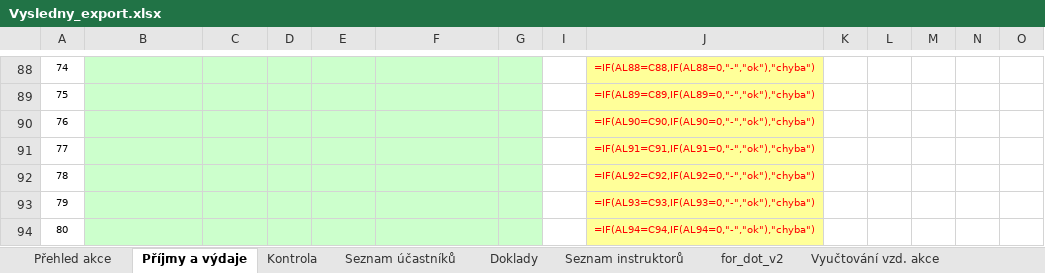
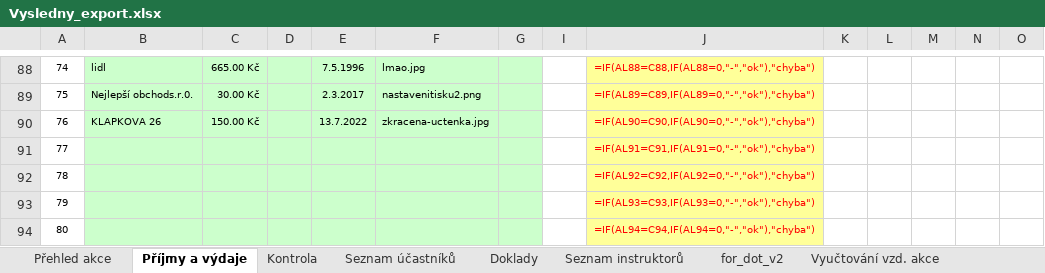
Before and after one commit to Nqjn/ORR, an Excel workbook: Vysledny_export.xlsx, sheet Příjmy a výdaje, drawn as a sheet; only a part is shown, gaps mark what is left out; values as stored, in another font and other column widths than the file's, no borders; formulas without a stored value are shown as written; conditional formats not drawn; the diff covers the shown part only; the diff names each change by its address in the sheet, - before the commit and + after, or states it on an @@ line.

```diff
--- a/Vysledny_export.xlsx (sheet Příjmy a výdaje)
+++ b/Vysledny_export.xlsx (sheet Příjmy a výdaje)
-B88: (empty)
+B88: lidl
-C88: (empty)
+C88: 665.00 Kč
-E88: (empty)
+E88: 7.5.1996
-F88: (empty)
+F88: lmao.jpg
-B89: (empty)
+B89: Nejlepší obchods.r.0.
-C89: (empty)
+C89: 30.00 Kč
-E89: (empty)
+E89: 2.3.2017
-F89: (empty)
+F89: nastavenitisku2.png
-B90: (empty)
+B90: KLAPKOVA 26
-C90: (empty)
+C90: 150.00 Kč
-E90: (empty)
+E90: 13.7.2022
-F90: (empty)
+F90: zkracena-uctenka.jpg
```
Also changed, not shown: 32 edited cells elsewhere in this sheet, 3 other files.
